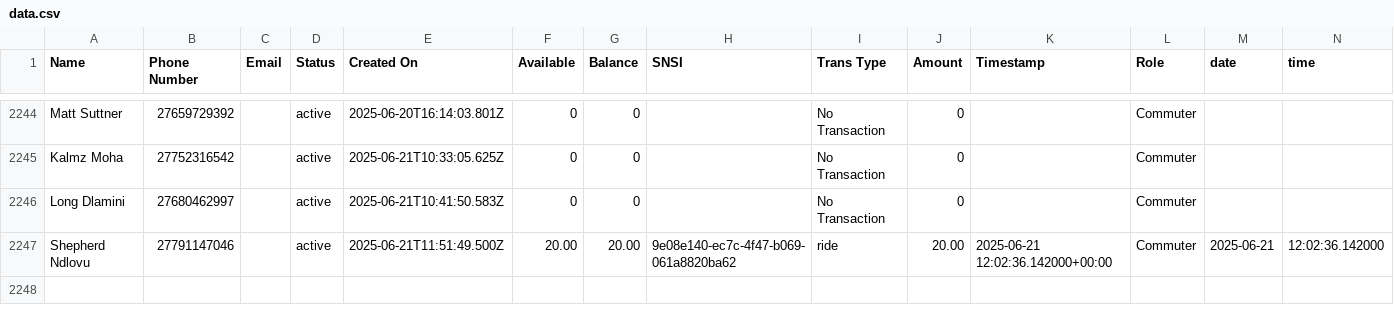
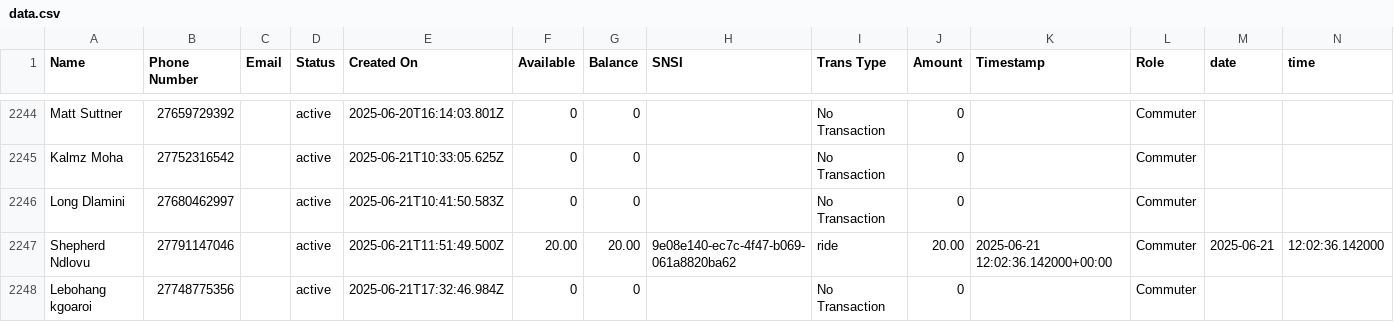
Before and after one commit to Kamal-Moha/WiTaxi-Pay-Analytics-Bhadala, a CSV file: Data/data.csv, drawn as a sheet; only a part is shown, gaps mark what is left out.

```diff
--- a/Data/data.csv
+++ b/Data/data.csv
@@ -2247 +2247,2 @@ Long Dlamini,27680462997,,active,2025-06-21T10:41:50.583Z,0,0,,No Transaction,0,
 Shepherd Ndlovu,27791147046,,active,2025-06-21T11:51:49.500Z,20.00,20.00,9e08e140-ec7c-4f47-b069-061a8820ba62,ride,20.00,2025-06-21 12:02:36.142000+00:00,Commuter,2025-06-21,12:02:36.142000
+Lebohang kgoaroi,27748775356,,active,2025-06-21T17:32:46.984Z,0,0,,No Transaction,0,,Commuter,,
```
